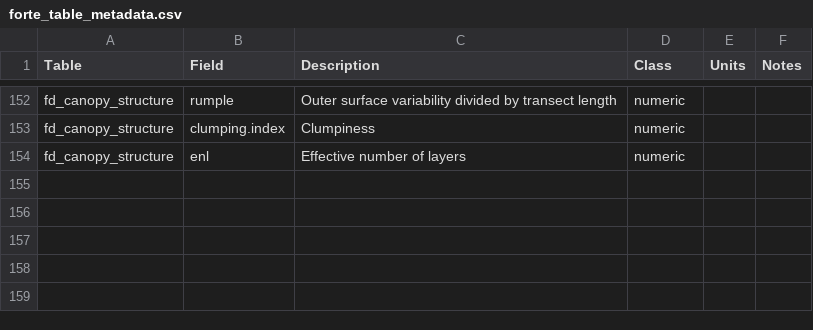
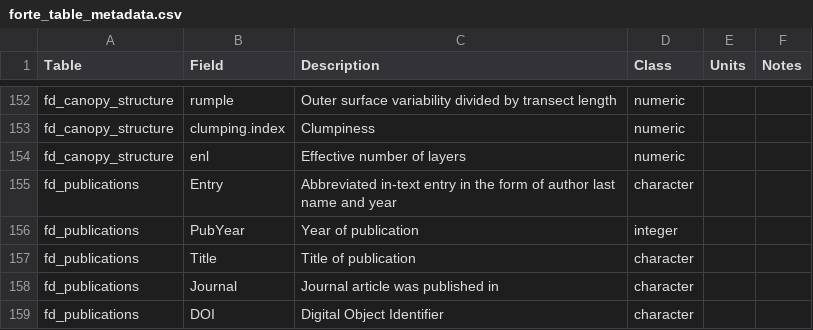
Before and after one commit to FoRTExperiment/fortedata, a CSV file: inst/extdata/forte_table_metadata.csv, drawn as a sheet; only a part is shown, gaps mark what is left out; the diff names each change by its address in the sheet, - before the commit and + after, or states it on an @@ line.

```diff
--- a/inst/extdata/forte_table_metadata.csv
+++ b/inst/extdata/forte_table_metadata.csv
+row 155: fd_publications | Entry | Abbreviated in-text entry in the form of author last name and year | character
+row 156: fd_publications | PubYear | Year of publication | integer
+row 157: fd_publications | Title | Title of publication | character
+row 158: fd_publications | Journal | Journal article was published in | character
+row 159: fd_publications | DOI | Digital Object Identifier | character
```
Also changed, not shown: 3 other files.
